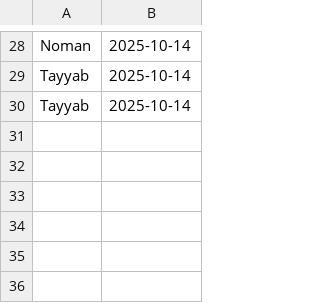
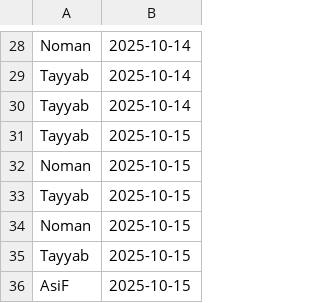
Before and after one commit to Tayyab-Hakro/Facial_Recognition_Software, a CSV file: PythonApi/attendance.csv, drawn as a sheet; only a part is shown, gaps mark what is left out; the diff names each change by its address in the sheet, - before the commit and + after, or states it on an @@ line.

```diff
--- a/PythonApi/attendance.csv
+++ b/PythonApi/attendance.csv
+row 31: Tayyab | 2025-10-15
+row 32: Noman | 2025-10-15
+row 33: Tayyab | 2025-10-15
+row 34: Noman | 2025-10-15
+row 35: Tayyab | 2025-10-15
+row 36: AsiF | 2025-10-15
```
Also changed, not shown: 21 other files.
